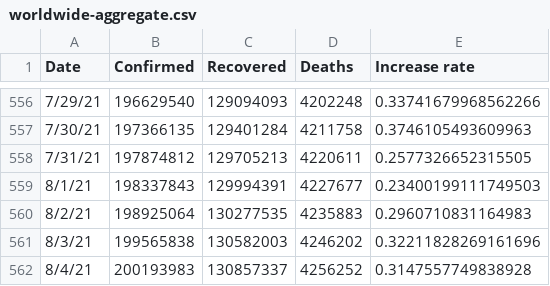
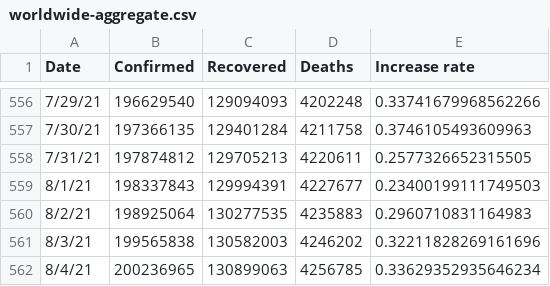
Before and after one commit to TrevorWinstral/COVID_simplified, a CSV file: data/worldwide-aggregate.csv, drawn as a sheet; only a part is shown, gaps mark what is left out.

```diff
--- a/data/worldwide-aggregate.csv
+++ b/data/worldwide-aggregate.csv
@@ -561,2 +561,2 @@ Date,Confirmed,Recovered,Deaths,Increase rate
 8/3/21,199565838,130582003,4246202,0.32211828269161696
-8/4/21,200193983,130857337,4256252,0.3147557749838928
+8/4/21,200236965,130899063,4256785,0.33629352935646234
```
Also changed, not shown: 1 other file.
